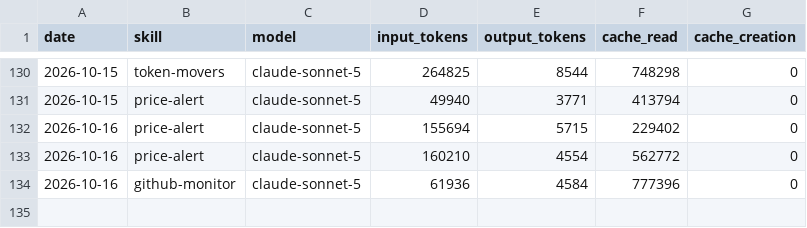
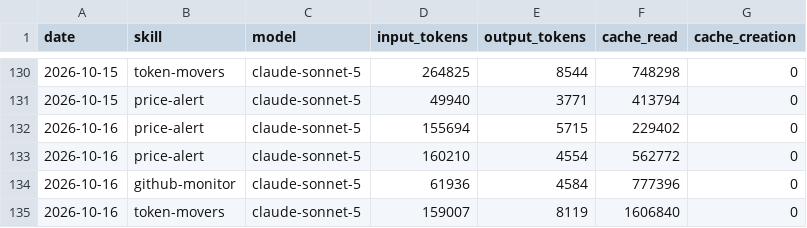
Before and after one commit to ildus650-pixel/aeon, a CSV file: memory/token-usage.csv, drawn as a sheet; only a part is shown, gaps mark what is left out.

Commit message:
chore(token-movers): auto-commit 2026-10-16

```diff
--- a/memory/token-usage.csv
+++ b/memory/token-usage.csv
@@ -134 +134,2 @@ date,skill,model,input_tokens,output_tokens,cache_read,cache_creation
 2026-10-16,github-monitor,claude-sonnet-5,61936,4584,777396,0
+2026-10-16,token-movers,claude-sonnet-5,159007,8119,1606840,0
```
Also changed, not shown: 4 other files.
